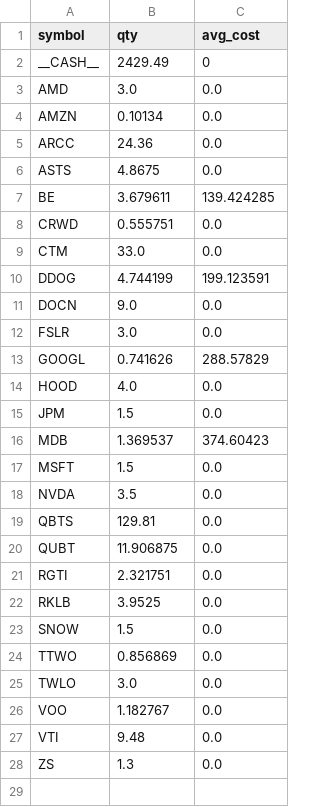
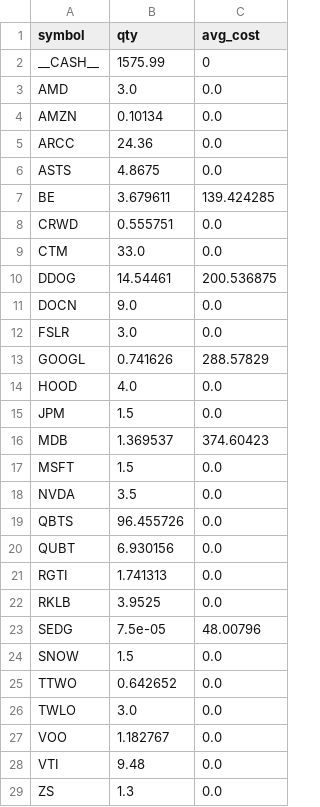
Before and after one commit to maximezac/alpacawireup, a CSV file: data/portfolios/portfolio_max_autotrader/positions.csv, drawn as a sheet.

```diff
--- a/data/portfolios/portfolio_max_autotrader/positions.csv
+++ b/data/portfolios/portfolio_max_autotrader/positions.csv
@@ -1,3 +1,3 @@
 symbol,qty,avg_cost
-__CASH__,2429.49,0
+__CASH__,1575.99,0
 AMD,3.0,0.0
@@ -9,3 +9,3 @@ CRWD,0.555751,0.0
 CTM,33.0,0.0
-DDOG,4.744199,199.123591
+DDOG,14.54461,200.536875
 DOCN,9.0,0.0
@@ -18,8 +18,9 @@ MSFT,1.5,0.0
 NVDA,3.5,0.0
-QBTS,129.81,0.0
-QUBT,11.906875,0.0
-RGTI,2.321751,0.0
+QBTS,96.455726,0.0
+QUBT,6.930156,0.0
+RGTI,1.741313,0.0
 RKLB,3.9525,0.0
+SEDG,7.5e-05,48.00796
 SNOW,1.5,0.0
-TTWO,0.856869,0.0
+TTWO,0.642652,0.0
 TWLO,3.0,0.0
```
Also changed, not shown: data/portfolios/portfolio_max_autotrader/history.csv, data/portfolios/portfolio_max_autotrader/trades_ledger.csv, 38 other files.
